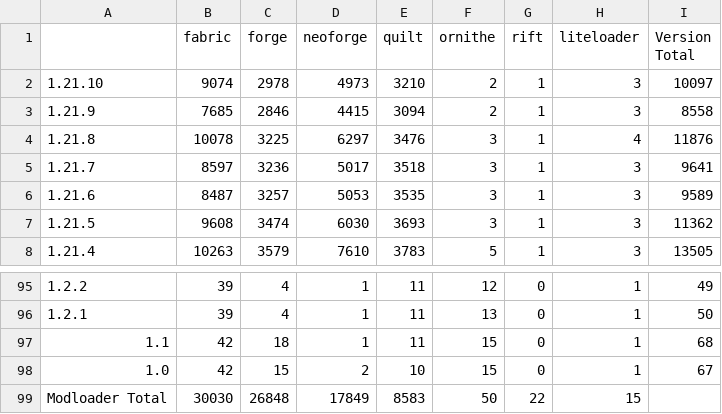
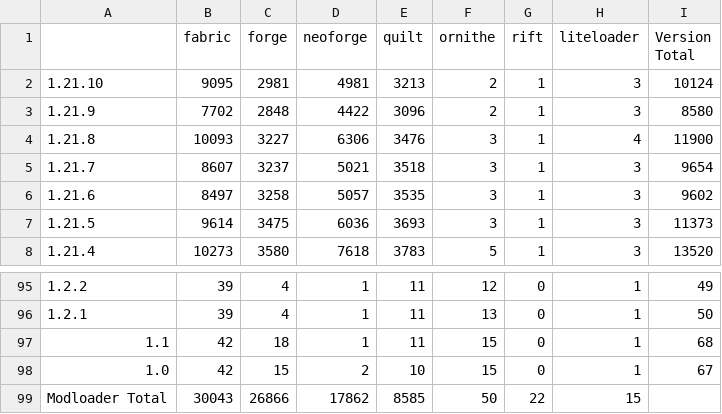
Before and after one commit to Zottelchen/ModrinthModCounter, a CSV file: output/modrinth_mod_counts.csv, drawn as a sheet; only a part is shown, gaps mark what is left out; the diff covers the shown part only.

```diff
--- a/output/modrinth_mod_counts.csv
+++ b/output/modrinth_mod_counts.csv
@@ -1,8 +1,8 @@
 ,fabric,forge,neoforge,quilt,ornithe,rift,liteloader,Version Total
-1.21.10,9074,2978,4973,3210,2,1,3,10097
-1.21.9,7685,2846,4415,3094,2,1,3,8558
-1.21.8,10078,3225,6297,3476,3,1,4,11876
-1.21.7,8597,3236,5017,3518,3,1,3,9641
-1.21.6,8487,3257,5053,3535,3,1,3,9589
-1.21.5,9608,3474,6030,3693,3,1,3,11362
-1.21.4,10263,3579,7610,3783,5,1,3,13505
+1.21.10,9095,2981,4981,3213,2,1,3,10124
+1.21.9,7702,2848,4422,3096,2,1,3,8580
+1.21.8,10093,3227,6306,3476,3,1,4,11900
+1.21.7,8607,3237,5021,3518,3,1,3,9654
+1.21.6,8497,3258,5057,3535,3,1,3,9602
+1.21.5,9614,3475,6036,3693,3,1,3,11373
+1.21.4,10273,3580,7618,3783,5,1,3,13520
@@ -98,2 +98,2 @@
 1.0,42,15,2,10,15,0,1,67
-Modloader Total,30030,26848,17849,8583,50,22,15,
+Modloader Total,30043,26866,17862,8585,50,22,15,
```
Also changed, not shown: 79 edited cells elsewhere in this file.
